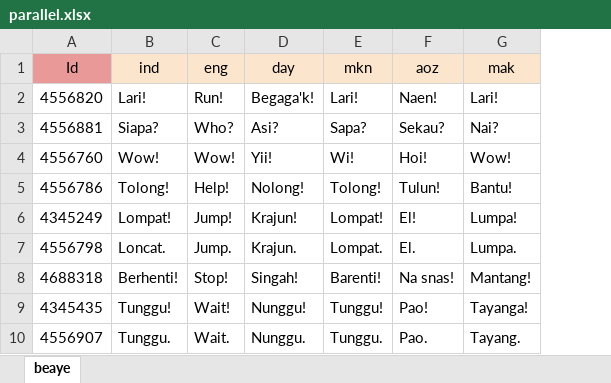
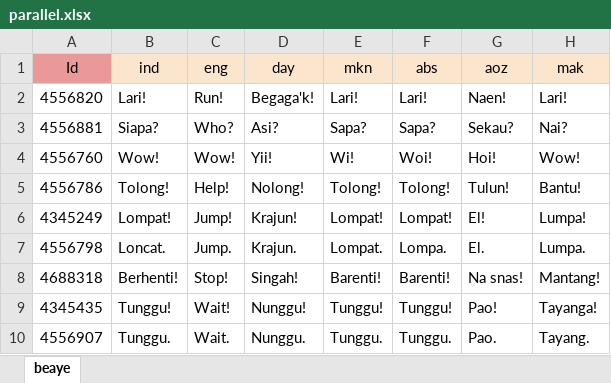
Before and after one commit to joanitolopo/bhinneka-korpus, an Excel workbook: parallel.xlsx, sheet beaye, drawn as a sheet; only a part is shown; values as stored, in another font and other column widths than the file's, no borders; the diff names each change by its address in the sheet, - before the commit and + after, or states it on an @@ line.

```diff
--- a/parallel.xlsx (sheet beaye)
+++ b/parallel.xlsx (sheet beaye)
+column F (abs), rows 2-10: Lari! | Sapa? | Woi! | Tolong! | Lompat! | Lompa. | Barenti! | Tunggu! | Tunggu.
```
Also changed, not shown: uab-meto/aoz.xlsx.
